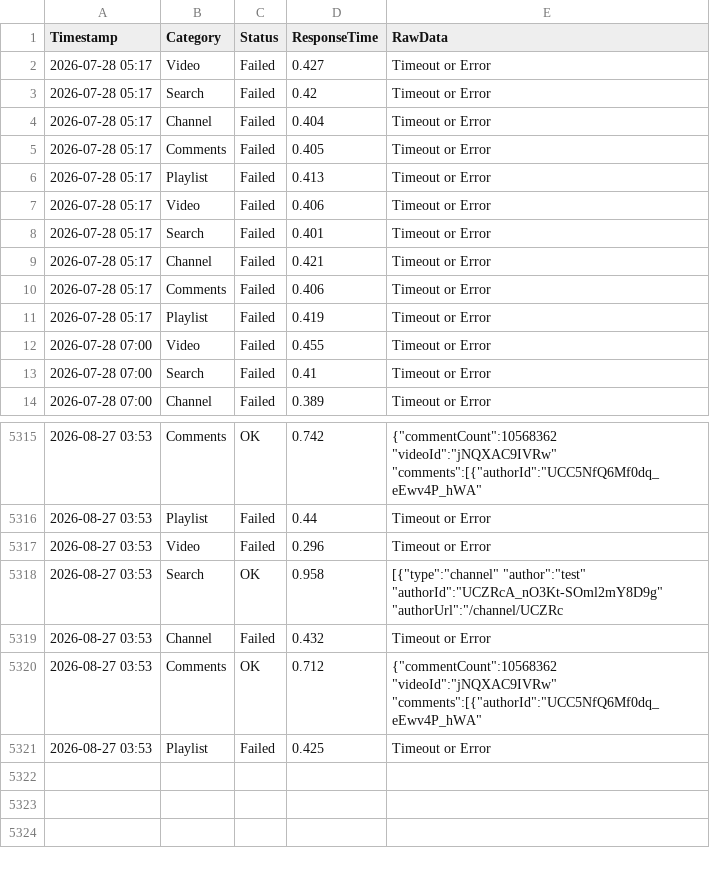
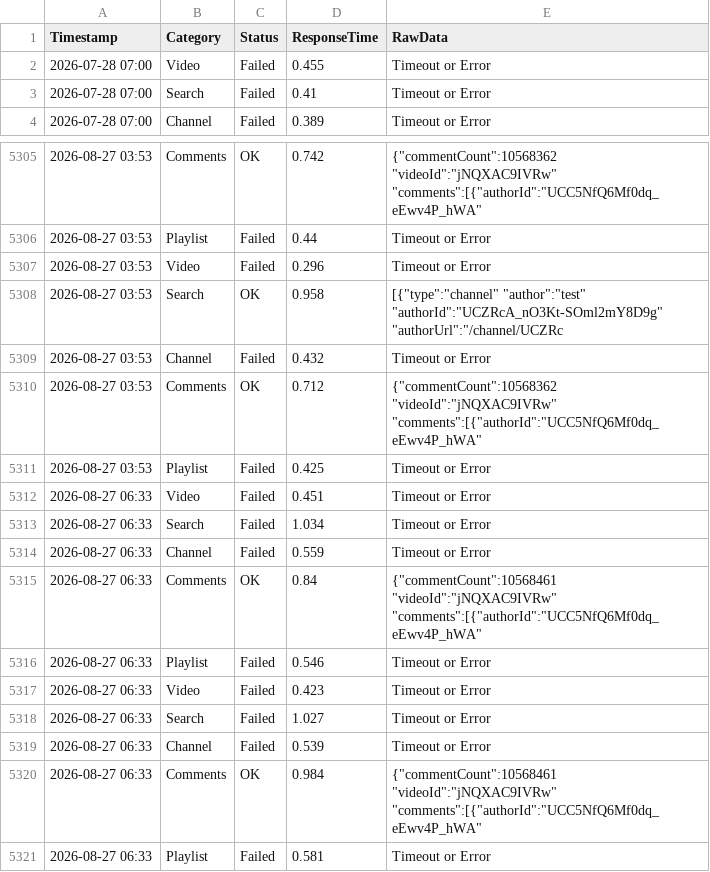
Before and after one commit to yuto1106110/invidious-health, a CSV file: logs/inv.kamuridesu.com_.csv, drawn as a sheet; only a part is shown, gaps mark what is left out; removed rows and columns are numbered as before the commit, all else as after; the diff names each change by its address in the sheet, - before the commit and + after, or states it on an @@ line.

```diff
--- a/logs/inv.kamuridesu.com_.csv
+++ b/logs/inv.kamuridesu.com_.csv
-row 2: 2026-07-28 05:17 | Video | Failed | 0.427 | Timeout or Error
-row 3: 2026-07-28 05:17 | Search | Failed | 0.42 | Timeout or Error
-row 4: 2026-07-28 05:17 | Channel | Failed | 0.404 | Timeout or Error
-row 5: 2026-07-28 05:17 | Comments | Failed | 0.405 | Timeout or Error
-row 6: 2026-07-28 05:17 | Playlist | Failed | 0.413 | Timeout or Error
-row 7: 2026-07-28 05:17 | Video | Failed | 0.406 | Timeout or Error
-row 8: 2026-07-28 05:17 | Search | Failed | 0.401 | Timeout or Error
-row 9: 2026-07-28 05:17 | Channel | Failed | 0.421 | Timeout or Error
-row 10: 2026-07-28 05:17 | Comments | Failed | 0.406 | Timeout or Error
-row 11: 2026-07-28 05:17 | Playlist | Failed | 0.419 | Timeout or Error
+row 5312: 2026-08-27 06:33 | Video | Failed | 0.451 | Timeout or Error
+row 5313: 2026-08-27 06:33 | Search | Failed | 1.034 | Timeout or Error
+row 5314: 2026-08-27 06:33 | Channel | Failed | 0.559 | Timeout or Error
+row 5315: 2026-08-27 06:33 | Comments | OK | 0.84 | {"commentCount":10568461 "videoId":"jNQXAC9IVRw" "comments":[{"authorId":"UCC5NfQ6Mf0dq_eEwv4P_hWA"
+row 5316: 2026-08-27 06:33 | Playlist | Failed | 0.546 | Timeout or Error
+row 5317: 2026-08-27 06:33 | Video | Failed | 0.423 | Timeout or Error
+row 5318: 2026-08-27 06:33 | Search | Failed | 1.027 | Timeout or Error
+row 5319: 2026-08-27 06:33 | Channel | Failed | 0.539 | Timeout or Error
+row 5320: 2026-08-27 06:33 | Comments | OK | 0.984 | {"commentCount":10568461 "videoId":"jNQXAC9IVRw" "comments":[{"authorId":"UCC5NfQ6Mf0dq_eEwv4P_hWA"
+row 5321: 2026-08-27 06:33 | Playlist | Failed | 0.581 | Timeout or Error
```
Also changed, not shown: logs/invidious.ducks.party_.csv, logs/invidious.f5.si_.csv, 8 other files.
